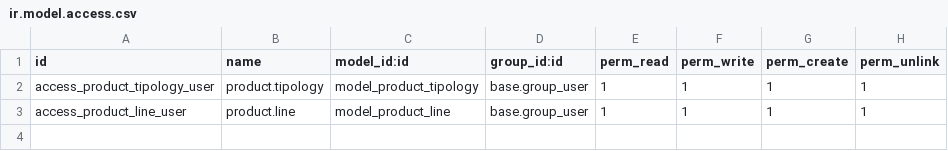
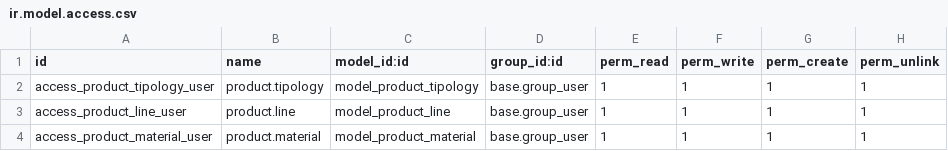
Before and after one commit to Micronaet/micronaet-migration, a CSV file: product_categorization/security/ir.model.access.csv, drawn as a sheet; the diff names each change by its address in the sheet, - before the commit and + after, or states it on an @@ line.

Commit message:
Add material (TODO create view for version 7.0)

```diff
--- a/product_categorization/security/ir.model.access.csv
+++ b/product_categorization/security/ir.model.access.csv
+row 4: access_product_material_user | product.material | model_product_material | base.group_user | 1 | 1 | 1 | 1
```
Also changed, not shown: 2 other files.
